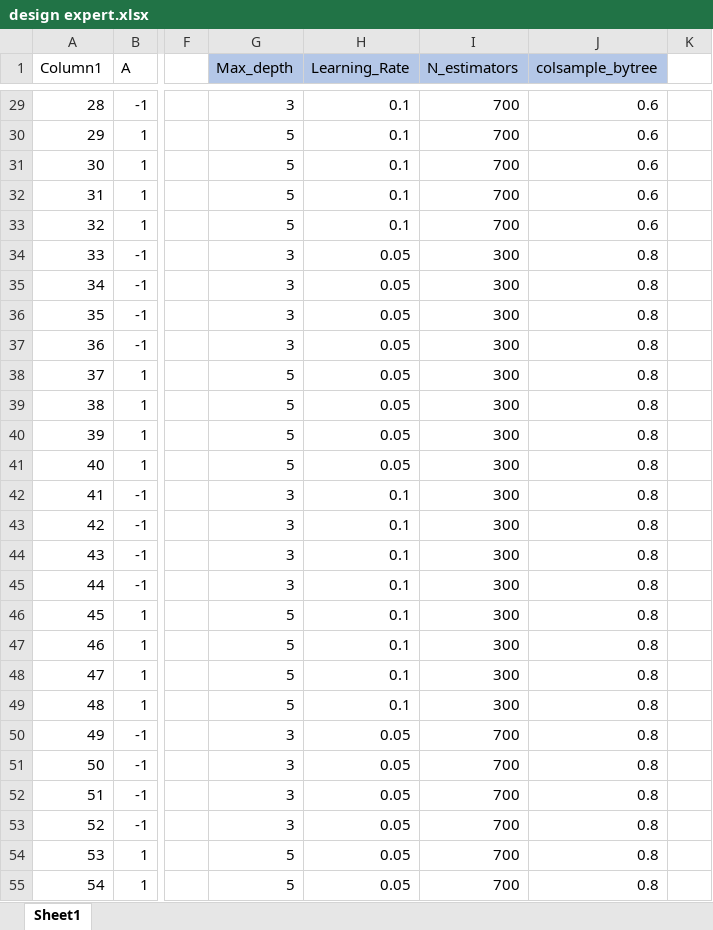
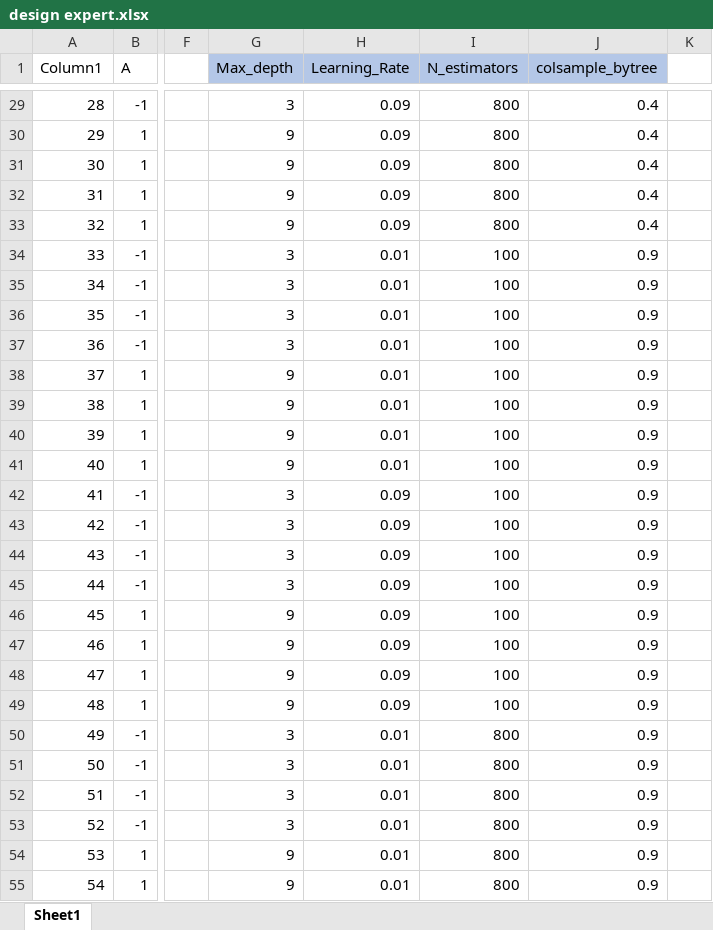
Before and after one commit to Frakert/Predictive-Maintenance-Membrane-pumpm, an Excel workbook: Model training and optimisations/Factorial Analysis - Membrane Model/design expert.xlsx, sheet Sheet1, drawn as a sheet; only a part is shown, gaps mark what is left out; values as stored, in another font and other column widths than the file's, no borders; table styles not drawn; the diff covers the shown part only; the diff names each change by its address in the sheet, - before the commit and + after, or states it on an @@ line.

```diff
--- a/Model training and optimisations/Factorial Analysis - Membrane Model/design expert.xlsx (sheet Sheet1)
+++ b/Model training and optimisations/Factorial Analysis - Membrane Model/design expert.xlsx (sheet Sheet1)
-H29:H33 (Learning_Rate): 0.1
+H29:H33 (Learning_Rate): 0.09
-I29:I33 (N_estimators): 700
+I29:I33 (N_estimators): 800
-J29:J33 (colsample_bytree): 0.6
+J29:J33 (colsample_bytree): 0.4
-G30:G33 (Max_depth): 5
+G30:G33 (Max_depth): 9
-H34:H41 (Learning_Rate): 0.05
+H34:H41 (Learning_Rate): 0.01
-I34:I49 (N_estimators): 300
+I34:I49 (N_estimators): 100
-J34:J55 (colsample_bytree): 0.8
+J34:J55 (colsample_bytree): 0.9
-G38:G41 (Max_depth): 5
+G38:G41 (Max_depth): 9
-H42:H49 (Learning_Rate): 0.1
+H42:H49 (Learning_Rate): 0.09
-G46:G49 (Max_depth): 5
+G46:G49 (Max_depth): 9
-H50:H55 (Learning_Rate): 0.05
+H50:H55 (Learning_Rate): 0.01
-I50:I55 (N_estimators): 700
+I50:I55 (N_estimators): 800
-G54:G55 (Max_depth): 5
+G54:G55 (Max_depth): 9
```
Also changed, not shown: 167 edited cells elsewhere in this sheet, Model training and optimisations/Factorial Analysis - Membrane Model/Design.xlsx, 3 other files.
